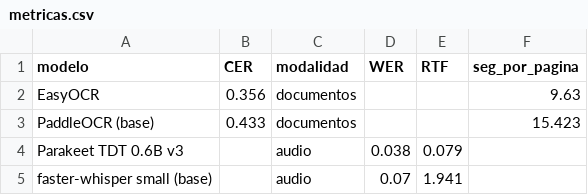
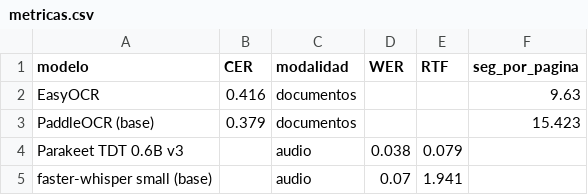
Before and after one commit to roddyhuarhua-hub/Data-Science-Python, a CSV file: tarea_2/datos/metricas.csv, drawn as a sheet.

```diff
--- a/tarea_2/datos/metricas.csv
+++ b/tarea_2/datos/metricas.csv
@@ -1,4 +1,4 @@
 modelo,CER,modalidad,WER,RTF,seg_por_pagina
-EasyOCR,0.356,documentos,,,9.63
-PaddleOCR (base),0.433,documentos,,,15.423
+EasyOCR,0.416,documentos,,,9.63
+PaddleOCR (base),0.379,documentos,,,15.423
 Parakeet TDT 0.6B v3,,audio,0.038,0.079,
```
Also changed, not shown: tarea_2/datos/documentos.csv, tarea_2/datos/referencias_documentos.csv, 4 other files.
